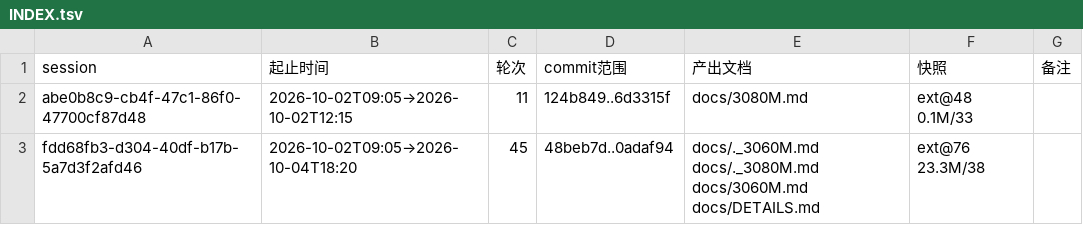
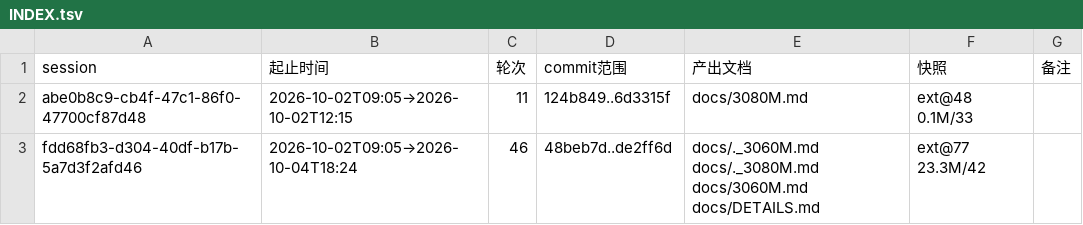
Before and after one commit to luweigen/Strata, a TSV file: _traj/INDEX.tsv, drawn as a sheet.

```diff
--- a/_traj/INDEX.tsv
+++ b/_traj/INDEX.tsv
@@ -2,2 +2,2 @@ session	起止时间	轮次	commit范围	产出文档	快照	备注
 abe0b8c9-cb4f-47c1-86f0-47700cf87d48	2026-10-02T09:05→2026-10-02T12:15	11	124b849..6d3315f	docs/3080M.md	ext@48 0.1M/33	
-fdd68fb3-d304-40df-b17b-5a7d3f2afd46	2026-10-02T09:05→2026-10-04T18:20	45	48beb7d..0adaf94	docs/._3060M.md docs/._3080M.md docs/3060M.md docs/DETAILS.md	ext@76 23.3M/38	
+fdd68fb3-d304-40df-b17b-5a7d3f2afd46	2026-10-02T09:05→2026-10-04T18:24	46	48beb7d..de2ff6d	docs/._3060M.md docs/._3080M.md docs/3060M.md docs/DETAILS.md	ext@77 23.3M/42	
```
Also changed, not shown: _traj/work/fdd68fb3-d304-40df-b17b-5a7d3f2afd46/MANIFEST.tsv, 5 other files.
